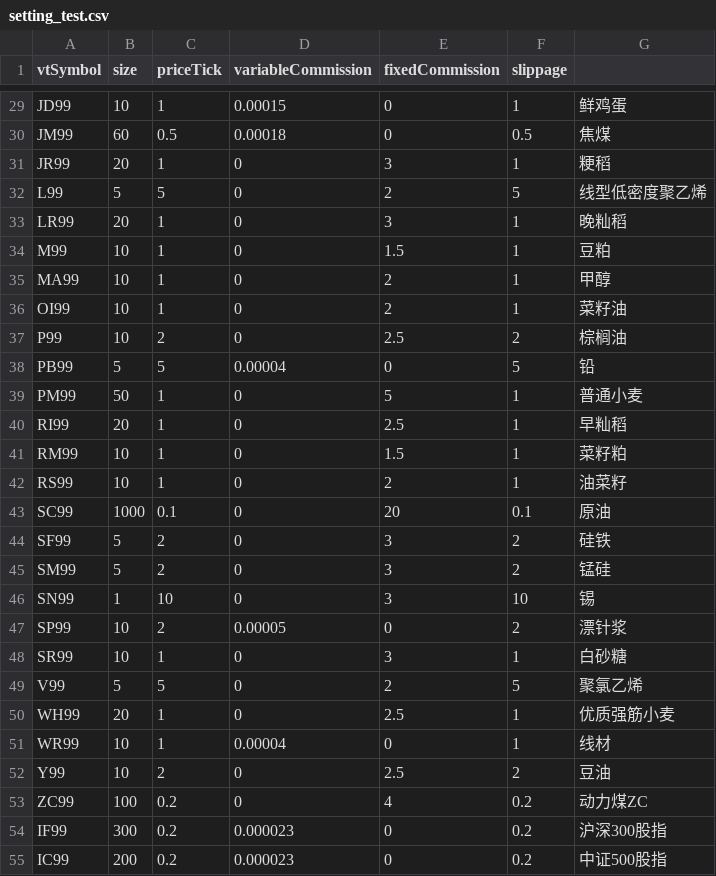
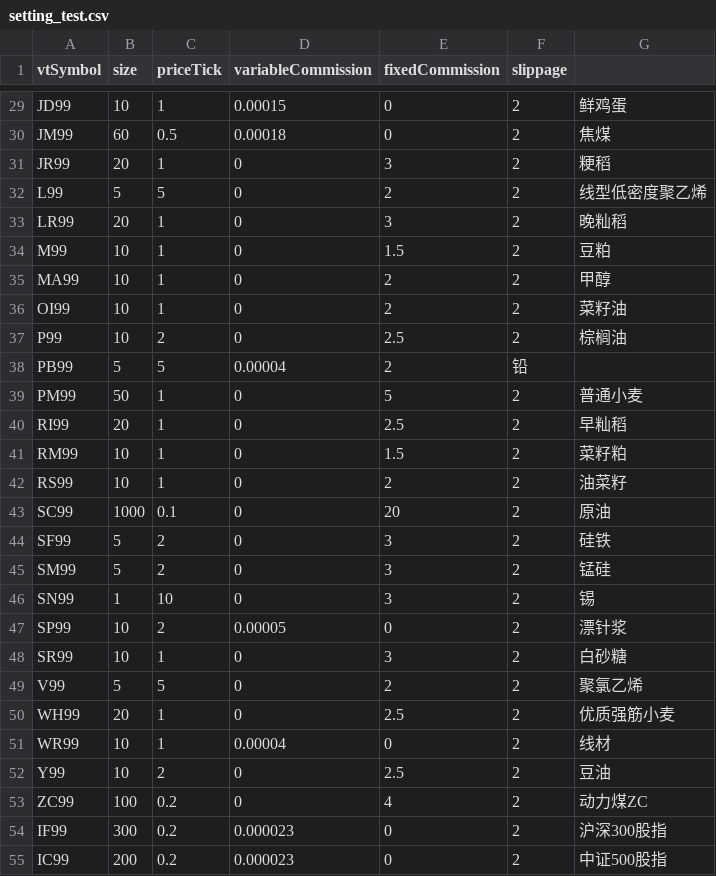
Before and after one commit to lo-e/vnpy, a CSV file: examples/TurtleStrategy/setting_test.csv, drawn as a sheet; only a part is shown, gaps mark what is left out; the diff covers the shown part only; the diff names each change by its address in the sheet, - before the commit and + after, or states it on an @@ line.

```diff
--- a/examples/TurtleStrategy/setting_test.csv
+++ b/examples/TurtleStrategy/setting_test.csv
-F29 (slippage): 1
+F29 (slippage): 2
-F30 (slippage): 0.5
+F30 (slippage): 2
-F31 (slippage): 1
+F31 (slippage): 2
-F32 (slippage): 5
+F32 (slippage): 2
-F33:F36 (slippage): 1
+F33:F36 (slippage): 2
-E38 (fixedCommission): 0
+E38 (fixedCommission): 2
-F38 (slippage): 5
+F38 (slippage): 铅
-G38: 铅
+G38: (empty)
-F39:F42 (slippage): 1
+F39:F42 (slippage): 2
-F43 (slippage): 0.1
+F43 (slippage): 2
-F46 (slippage): 10
+F46 (slippage): 2
-F48 (slippage): 1
+F48 (slippage): 2
-F49 (slippage): 5
+F49 (slippage): 2
-F50:F51 (slippage): 1
+F50:F51 (slippage): 2
-F53:F55 (slippage): 0.2
+F53:F55 (slippage): 2
```
Also changed, not shown: 48 edited cells elsewhere in this file.
